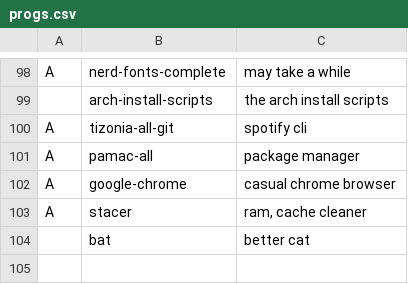
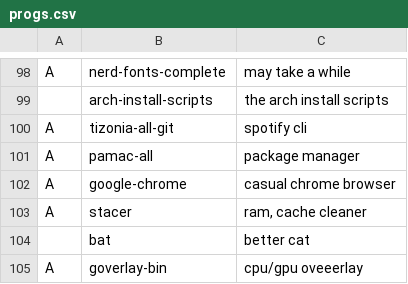
Before and after one commit to GabriWar/LARBS, a CSV file: progs.csv, drawn as a sheet; only a part is shown, gaps mark what is left out; the diff names each change by its address in the sheet, - before the commit and + after, or states it on an @@ line.

Commit message:
Update progs.csv

```diff
--- a/progs.csv
+++ b/progs.csv
+row 105: A | goverlay-bin | cpu/gpu oveeerlay
```
